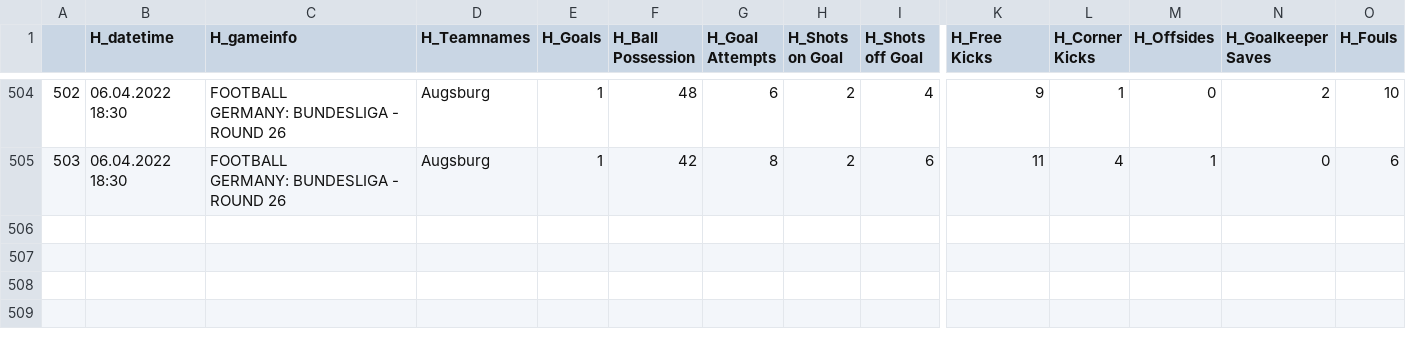
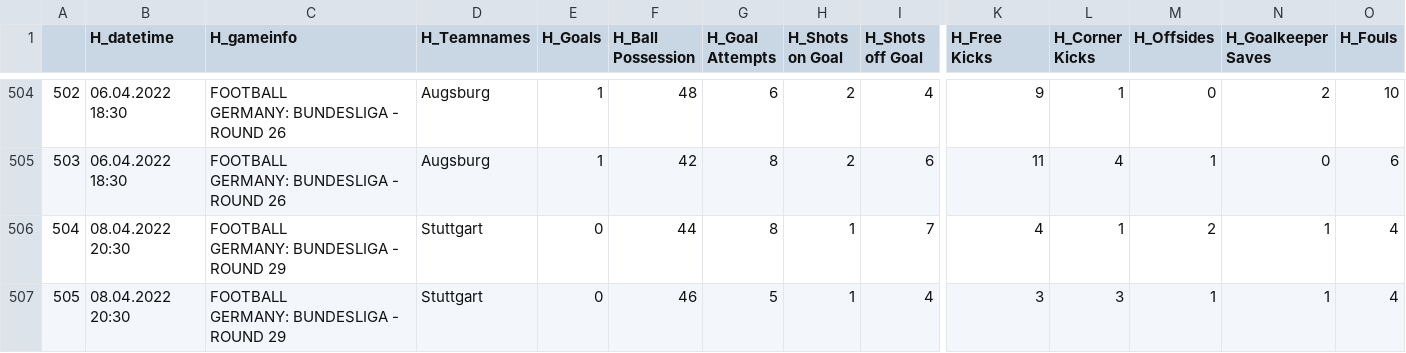
Before and after one commit to mgebele/football_stats, a CSV file: htdatan/b_2122.csv, drawn as a sheet; only a part is shown, gaps mark what is left out; rows hold the shown columns only; ↵ is a line break in a cell; the diff names each change by its address in the sheet, - before the commit and + after, or states it on an @@ line.

```diff
--- a/htdatan/b_2122.csv
+++ b/htdatan/b_2122.csv
+row 506: 504 | 08.04.2022 20:30 | FOOTBALL ↵ GERMANY: BUNDESLIGA - ROUND 29 | Stuttgart | 0 | 44 | 8 | 1 | 7 | 4 | 1 | 2 | 1 | 4
+row 507: 505 | 08.04.2022 20:30 | FOOTBALL ↵ GERMANY: BUNDESLIGA - ROUND 29 | Stuttgart | 0 | 46 | 5 | 1 | 4 | 3 | 3 | 1 | 1 | 4
```
Also changed, not shown: htdatan/l1_2122.csv, htdatan/ll_2122.csv, 1 other file.
